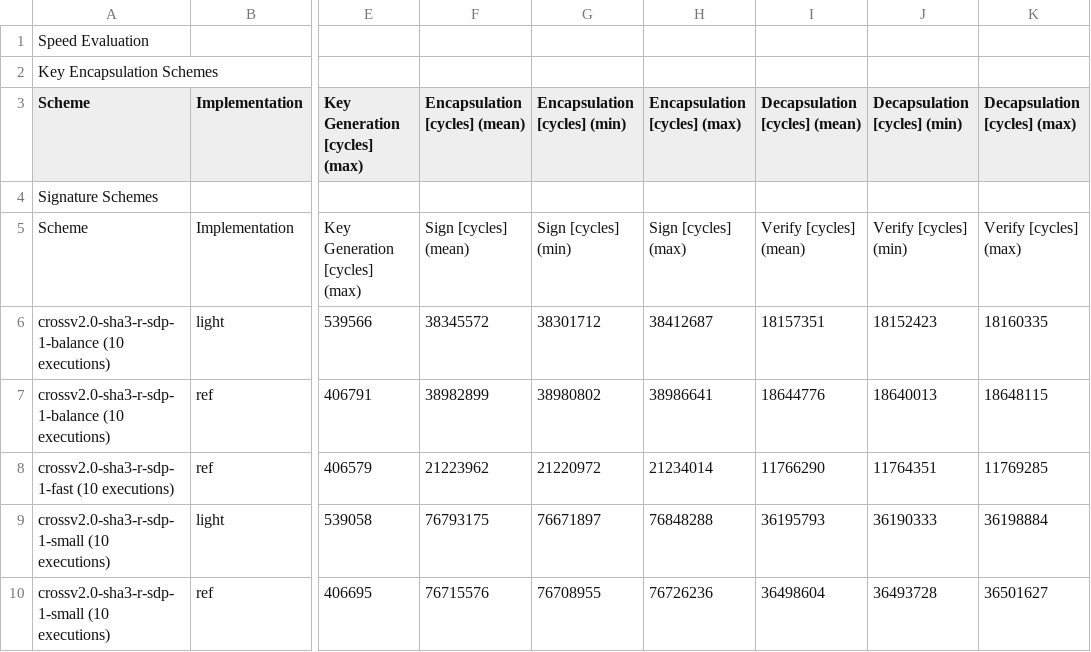
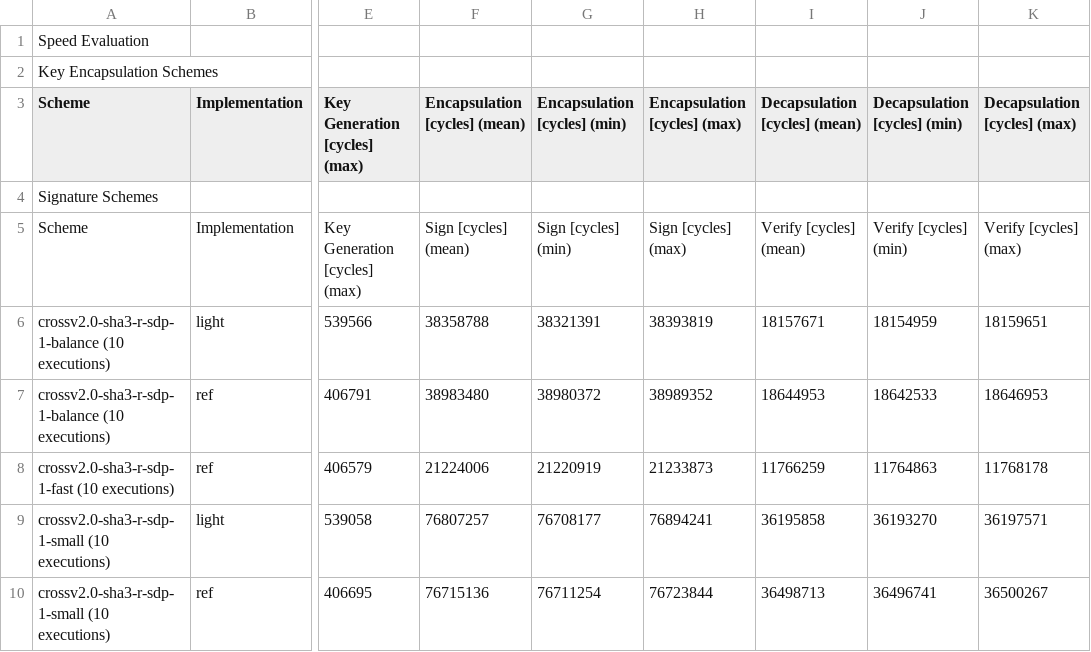
Before and after one commit to harry-hart/pqm4-LightCROSS, a CSV file: results/full-benchmark-v2.0-light.csv, drawn as a sheet; only a part is shown, gaps mark what is left out; the diff covers the shown part only; the diff names each change by its address in the sheet, - before the commit and + after, or states it on an @@ line.

```diff
--- a/results/full-benchmark-v2.0-light.csv
+++ b/results/full-benchmark-v2.0-light.csv
-F6 (Encapsulation [cycles] (mean)): 38345572
+F6 (Encapsulation [cycles] (mean)): 38358788
-G6 (Encapsulation [cycles] (min)): 38301712
+G6 (Encapsulation [cycles] (min)): 38321391
-H6 (Encapsulation [cycles] (max)): 38412687
+H6 (Encapsulation [cycles] (max)): 38393819
-I6 (Decapsulation [cycles] (mean)): 18157351
+I6 (Decapsulation [cycles] (mean)): 18157671
-J6 (Decapsulation [cycles] (min)): 18152423
+J6 (Decapsulation [cycles] (min)): 18154959
-K6 (Decapsulation [cycles] (max)): 18160335
+K6 (Decapsulation [cycles] (max)): 18159651
-F7 (Encapsulation [cycles] (mean)): 38982899
+F7 (Encapsulation [cycles] (mean)): 38983480
-G7 (Encapsulation [cycles] (min)): 38980802
+G7 (Encapsulation [cycles] (min)): 38980372
-H7 (Encapsulation [cycles] (max)): 38986641
+H7 (Encapsulation [cycles] (max)): 38989352
-I7 (Decapsulation [cycles] (mean)): 18644776
+I7 (Decapsulation [cycles] (mean)): 18644953
-J7 (Decapsulation [cycles] (min)): 18640013
+J7 (Decapsulation [cycles] (min)): 18642533
-K7 (Decapsulation [cycles] (max)): 18648115
+K7 (Decapsulation [cycles] (max)): 18646953
-F8 (Encapsulation [cycles] (mean)): 21223962
+F8 (Encapsulation [cycles] (mean)): 21224006
-G8 (Encapsulation [cycles] (min)): 21220972
+G8 (Encapsulation [cycles] (min)): 21220919
-H8 (Encapsulation [cycles] (max)): 21234014
+H8 (Encapsulation [cycles] (max)): 21233873
-I8 (Decapsulation [cycles] (mean)): 11766290
+I8 (Decapsulation [cycles] (mean)): 11766259
-J8 (Decapsulation [cycles] (min)): 11764351
+J8 (Decapsulation [cycles] (min)): 11764863
-K8 (Decapsulation [cycles] (max)): 11769285
+K8 (Decapsulation [cycles] (max)): 11768178
-F9 (Encapsulation [cycles] (mean)): 76793175
+F9 (Encapsulation [cycles] (mean)): 76807257
-G9 (Encapsulation [cycles] (min)): 76671897
+G9 (Encapsulation [cycles] (min)): 76708177
-H9 (Encapsulation [cycles] (max)): 76848288
+H9 (Encapsulation [cycles] (max)): 76894241
-I9 (Decapsulation [cycles] (mean)): 36195793
+I9 (Decapsulation [cycles] (mean)): 36195858
-J9 (Decapsulation [cycles] (min)): 36190333
+J9 (Decapsulation [cycles] (min)): 36193270
-K9 (Decapsulation [cycles] (max)): 36198884
+K9 (Decapsulation [cycles] (max)): 36197571
-F10 (Encapsulation [cycles] (mean)): 76715576
+F10 (Encapsulation [cycles] (mean)): 76715136
-G10 (Encapsulation [cycles] (min)): 76708955
+G10 (Encapsulation [cycles] (min)): 76711254
-H10 (Encapsulation [cycles] (max)): 76726236
+H10 (Encapsulation [cycles] (max)): 76723844
-I10 (Decapsulation [cycles] (mean)): 36498604
+I10 (Decapsulation [cycles] (mean)): 36498713
-J10 (Decapsulation [cycles] (min)): 36493728
+J10 (Decapsulation [cycles] (min)): 36496741
-K10 (Decapsulation [cycles] (max)): 36501627
+K10 (Decapsulation [cycles] (max)): 36500267
```
Also changed, not shown: 49 edited cells elsewhere in this file, results/Speed_Evaluation-Signature_Schemes.csv, 6 other files.
